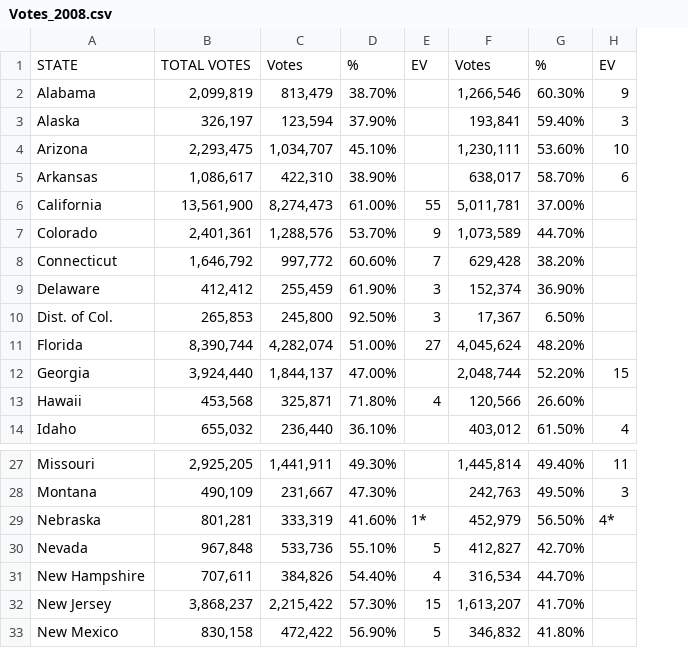
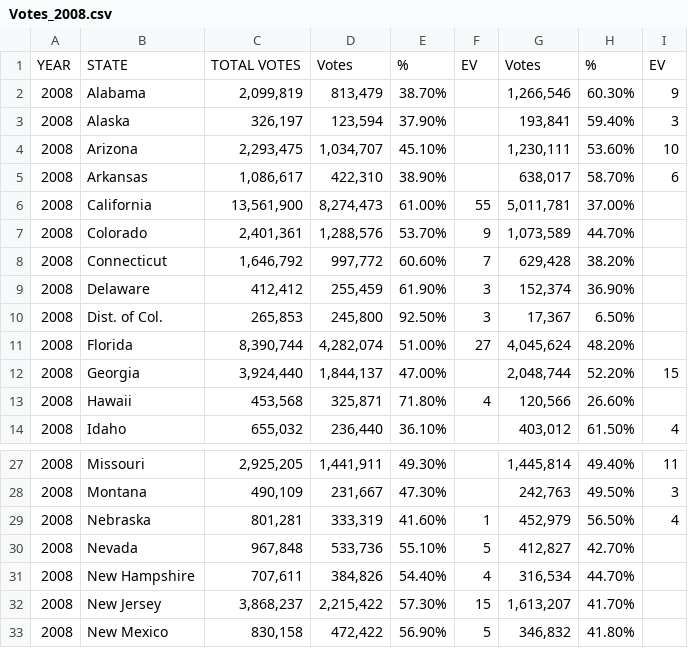
Before and after one commit to samruddhisomani/MKT_Elections, a CSV file: data/Votes_2008.csv, drawn as a sheet; only a part is shown, gaps mark what is left out; addresses are those after the commit; the diff names each change by its address in the sheet, - before the commit and + after, or states it on an @@ line.

```diff
--- a/data/Votes_2008.csv
+++ b/data/Votes_2008.csv
+column A, rows 1-14: YEAR | 2008 | 2008 | 2008 | 2008 | 2008 | 2008 | 2008 | 2008 | 2008 | 2008 | 2008 | 2008 | 2008; rows 27-33: all 2008
-F29: 1*
+F29: 1
-I29: 4*
+I29: 4
```
Also changed, not shown: data/Votes_2004.csv, data/Votes_2012.csv, 1 other file.
